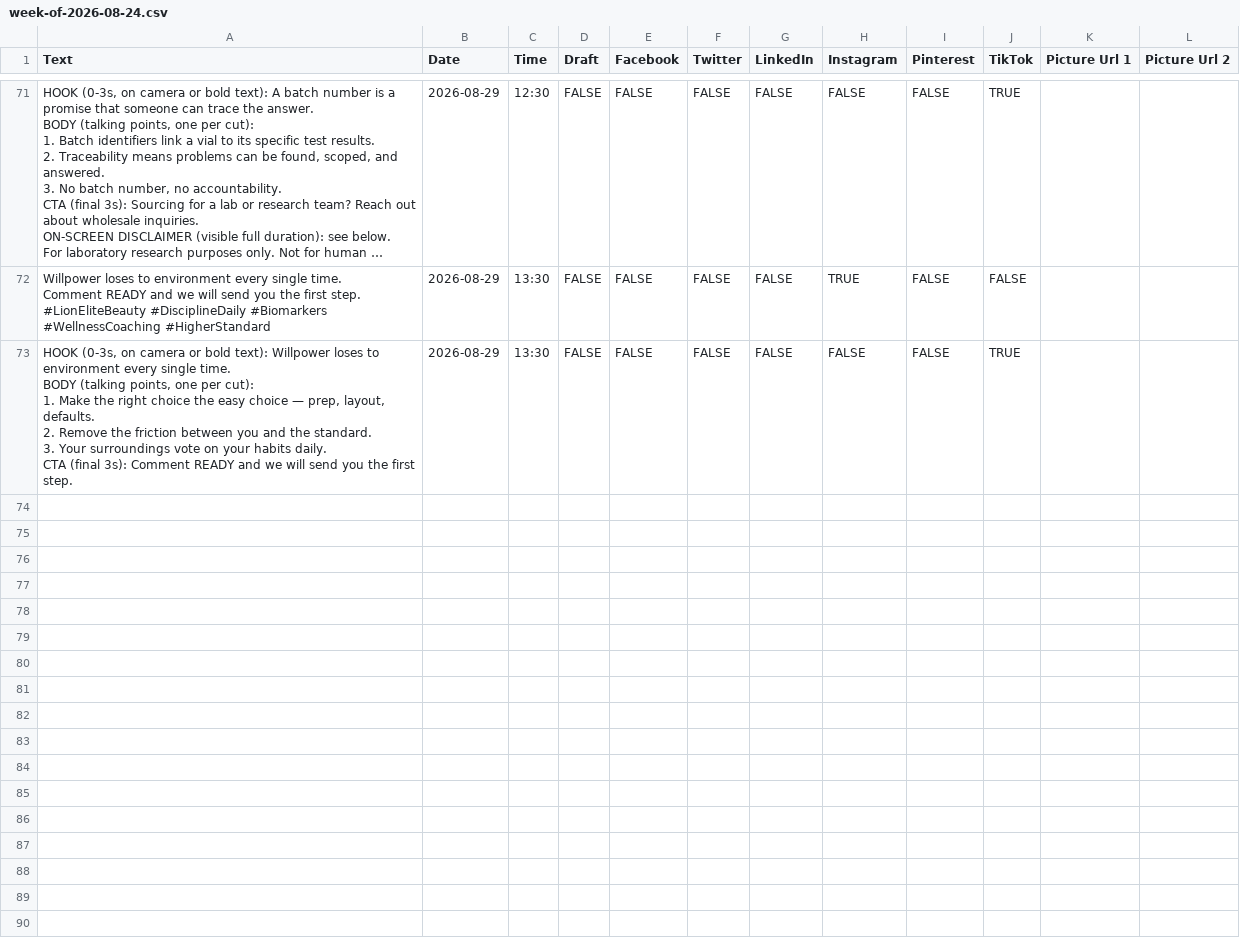
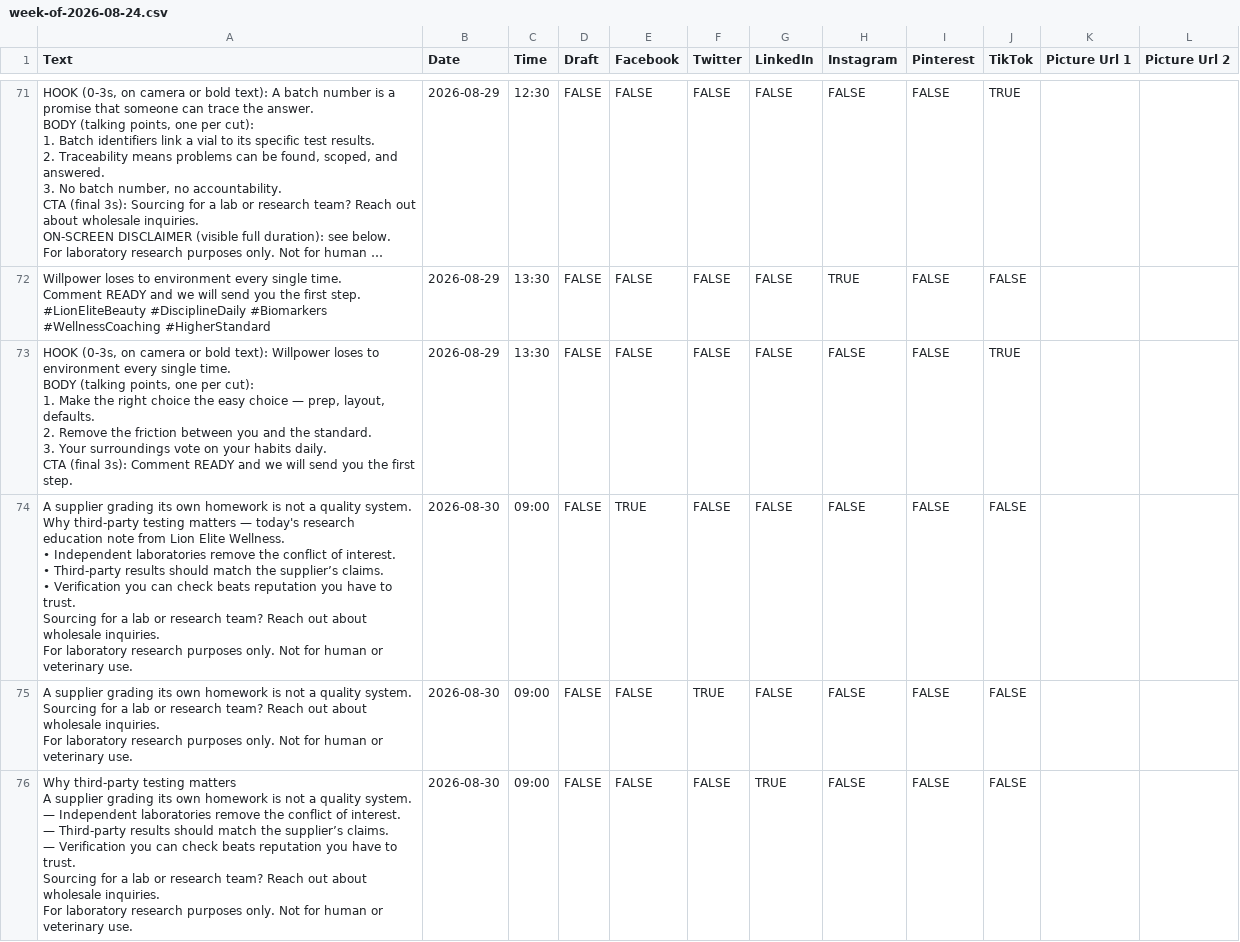
Before and after one commit to lionelite/lion-elite-os, a CSV file: content/metricool-import/week-of-2026-08-24.csv, drawn as a sheet; only a part is shown, gaps mark what is left out; long unchanged cells end in …; the diff covers the shown part only.

```diff
--- a/content/metricool-import/week-of-2026-08-24.csv
+++ b/content/metricool-import/week-of-2026-08-24.csv
@@ -625 +625,28 @@ BODY (talking points, one per cut):
 CTA (final 3s): Comment READY and we will send you the first step.",2026-08-29,13:30,FALSE,FALSE,FALSE,FALSE,FALSE,FALSE,TRUE,,
+"A supplier grading its own homework is not a quality system.
+
+Why third-party testing matters — today's research education note from Lion Elite Wellness.
+
+• Independent laboratories remove the conflict of interest.
+• Third-party results should match the supplier’s claims.
+• Verification you can check beats reputation you have to trust.
+
+Sourcing for a lab or research team? Reach out about wholesale inquiries.
+
+For laboratory research purposes only. Not for human or veterinary use.",2026-08-30,09:00,FALSE,TRUE,FALSE,FALSE,FALSE,FALSE,FALSE,,
+"A supplier grading its own homework is not a quality system.
+
+Sourcing for a lab or research team? Reach out about wholesale inquiries.
+
+For laboratory research purposes only. Not for human or veterinary use.",2026-08-30,09:00,FALSE,FALSE,TRUE,FALSE,FALSE,FALSE,FALSE,,
+"Why third-party testing matters
+
+A supplier grading its own homework is not a quality system.
+
+— Independent laboratories remove the conflict of interest.
+— Third-party results should match the supplier’s claims.
+— Verification you can check beats reputation you have to trust.
+
+Sourcing for a lab or research team? Reach out about wholesale inquiries.
+
+For laboratory research purposes only. Not for human or veterinary use.",2026-08-30,09:00,FALSE,FALSE,FALSE,TRUE,FALSE,FALSE,FALSE,,
```
Also changed, not shown: 9 added rows elsewhere in this file, 4 other files.
